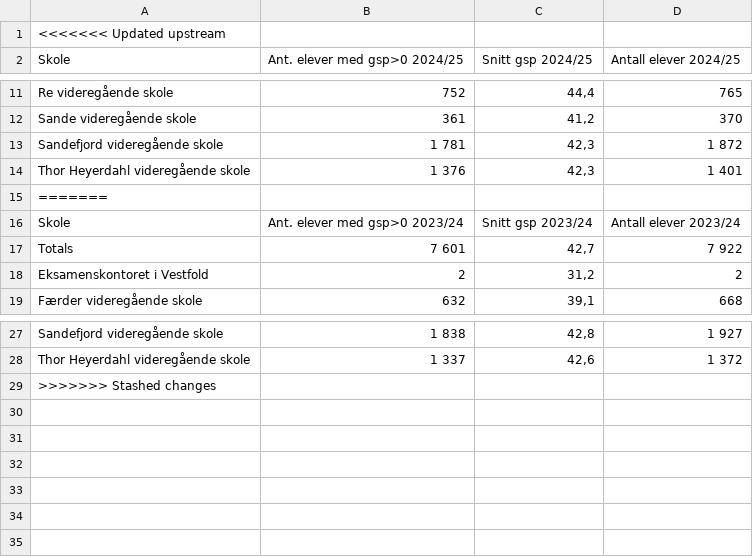
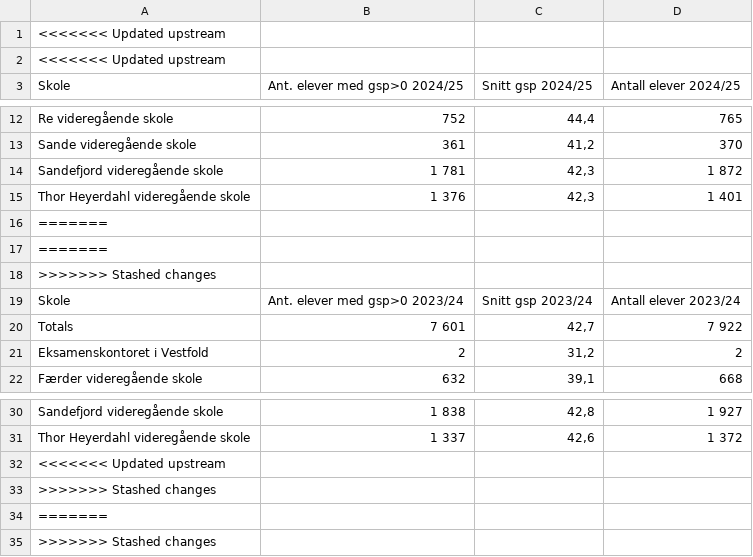
Before and after one commit to RasmusPalmqvist/Vestfold, a CSV file: 02_Opplæring og kompetanse/Dashbord/Forside.csv, drawn as a sheet; only a part is shown, gaps mark what is left out; the diff names each change by its address in the sheet, - before the commit and + after, or states it on an @@ line.

```diff
--- a/02_Opplæring og kompetanse/Dashbord/Forside.csv
+++ b/02_Opplæring og kompetanse/Dashbord/Forside.csv
+row 2: <<<<<<< Updated upstream
+row 17: =======
+row 18: >>>>>>> Stashed changes
+row 32: <<<<<<< Updated upstream
+row 33: >>>>>>> Stashed changes
+row 34: =======
```
Also changed, not shown: 02_Opplæring og kompetanse/Dashbord/Søkere_kontrakter.csv, 0_Annet/Bærekraft_nasjonale_prøver_alle.csv, 1 other file.
